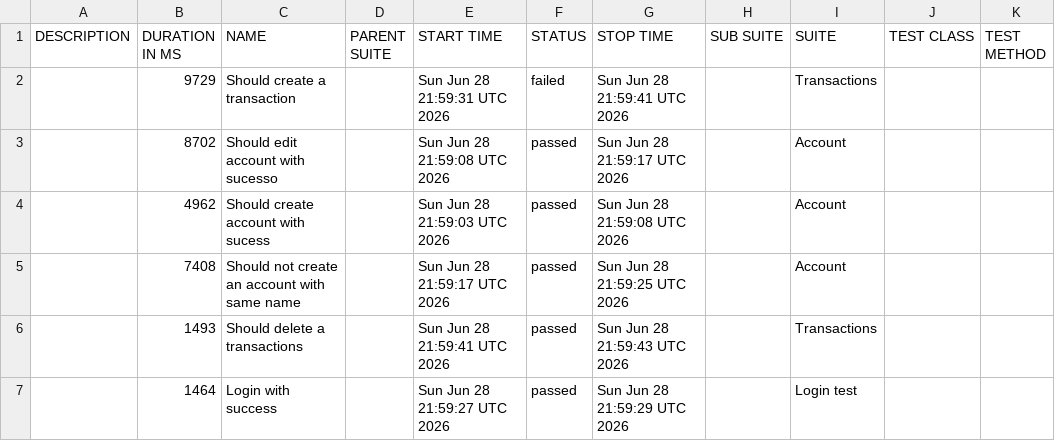
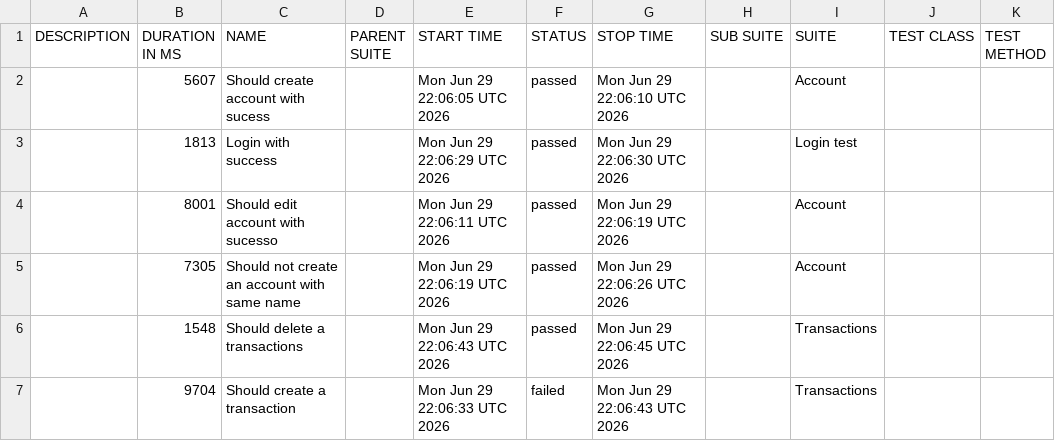
Before and after one commit to JosinaldoGJunior/cypress-automation-web, a CSV file: data/suites.csv, drawn as a sheet.

```diff
--- a/data/suites.csv
+++ b/data/suites.csv
@@ -1,7 +1,7 @@
 "DESCRIPTION","DURATION IN MS","NAME","PARENT SUITE","START TIME","STATUS","STOP TIME","SUB SUITE","SUITE","TEST CLASS","TEST METHOD"
-"","9729","Should create a transaction","","Sun Jun 28 21:59:31 UTC 2026","failed","Sun Jun 28 21:59:41 UTC 2026","","Transactions","",""
-"","8702","Should edit account with sucesso","","Sun Jun 28 21:59:08 UTC 2026","passed","Sun Jun 28 21:59:17 UTC 2026","","Account","",""
-"","4962","Should create account with sucess","","Sun Jun 28 21:59:03 UTC 2026","passed","Sun Jun 28 21:59:08 UTC 2026","","Account","",""
-"","7408","Should not create an account with same name","","Sun Jun 28 21:59:17 UTC 2026","passed","Sun Jun 28 21:59:25 UTC 2026","","Account","",""
-"","1493","Should delete a transactions","","Sun Jun 28 21:59:41 UTC 2026","passed","Sun Jun 28 21:59:43 UTC 2026","","Transactions","",""
-"","1464","Login with success","","Sun Jun 28 21:59:27 UTC 2026","passed","Sun Jun 28 21:59:29 UTC 2026","","Login test","",""
+"","5607","Should create account with sucess","","Mon Jun 29 22:06:05 UTC 2026","passed","Mon Jun 29 22:06:10 UTC 2026","","Account","",""
+"","1813","Login with success","","Mon Jun 29 22:06:29 UTC 2026","passed","Mon Jun 29 22:06:30 UTC 2026","","Login test","",""
+"","8001","Should edit account with sucesso","","Mon Jun 29 22:06:11 UTC 2026","passed","Mon Jun 29 22:06:19 UTC 2026","","Account","",""
+"","7305","Should not create an account with same name","","Mon Jun 29 22:06:19 UTC 2026","passed","Mon Jun 29 22:06:26 UTC 2026","","Account","",""
+"","1548","Should delete a transactions","","Mon Jun 29 22:06:43 UTC 2026","passed","Mon Jun 29 22:06:45 UTC 2026","","Transactions","",""
+"","9704","Should create a transaction","","Mon Jun 29 22:06:33 UTC 2026","failed","Mon Jun 29 22:06:43 UTC 2026","","Transactions","",""
```
Also changed, not shown: 31 other files.
